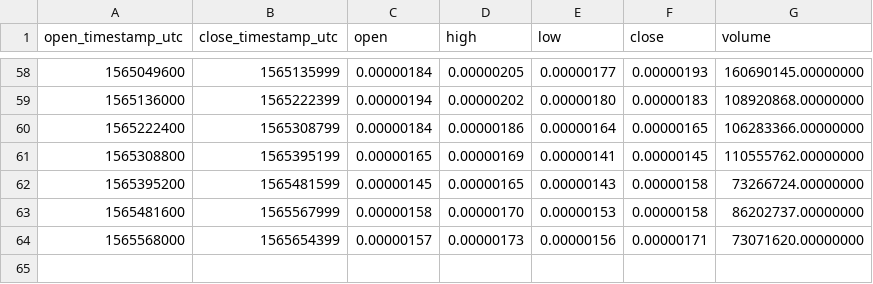
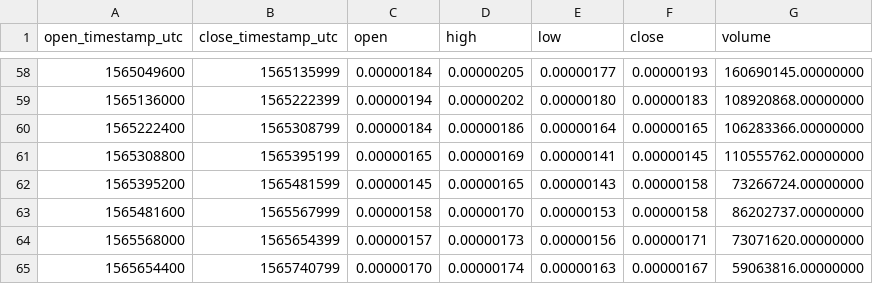
Before and after one commit to cryptobigbro/binance-FTMBTC, a CSV file: binance-FTMBTC-1d.csv, drawn as a sheet; only a part is shown, gaps mark what is left out; the diff names each change by its address in the sheet, - before the commit and + after, or states it on an @@ line.

```diff
--- a/binance-FTMBTC-1d.csv
+++ b/binance-FTMBTC-1d.csv
+row 65: 1565654400 | 1565740799 | 0.00000170 | 0.00000174 | 0.00000163 | 0.00000167 | 59063816.00000000
```
Also changed, not shown: binance-FTMBTC-1h.csv.
